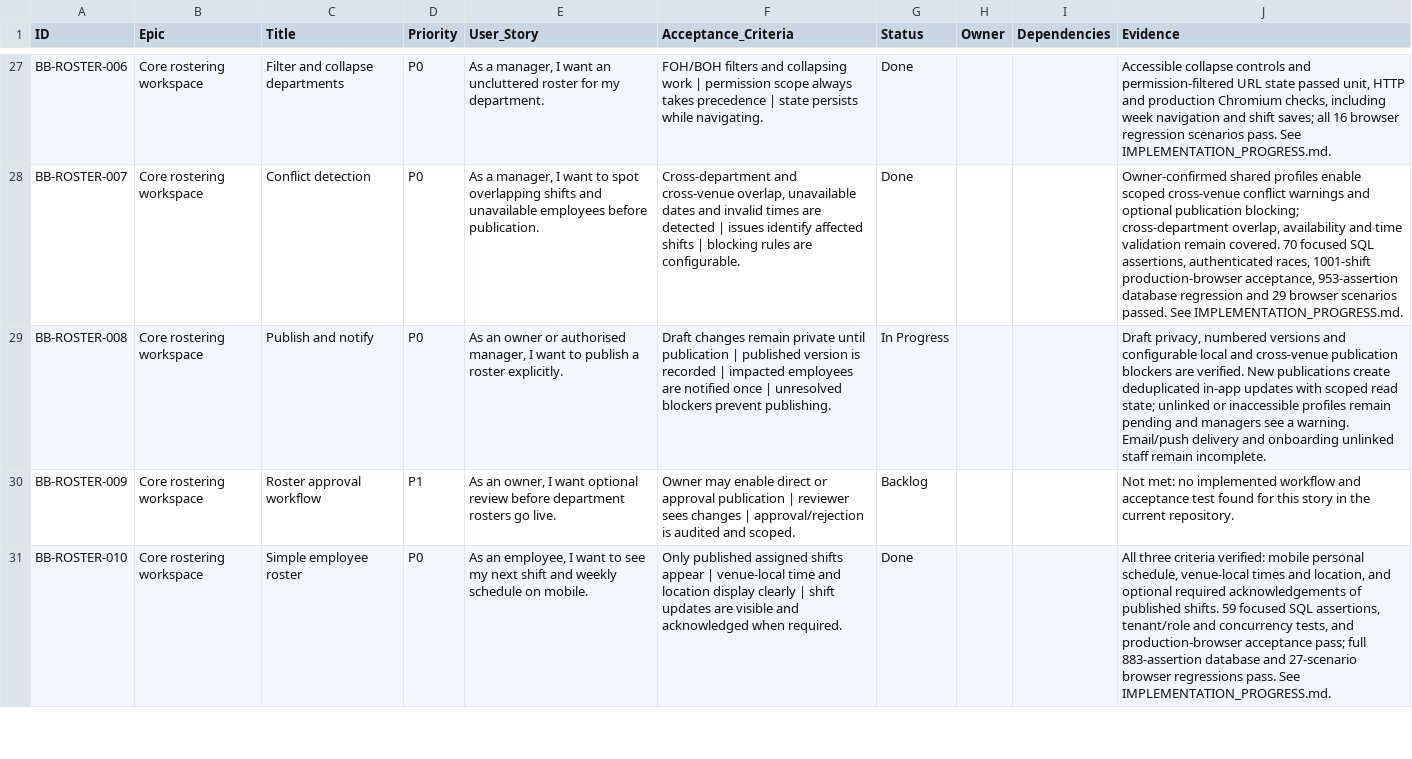
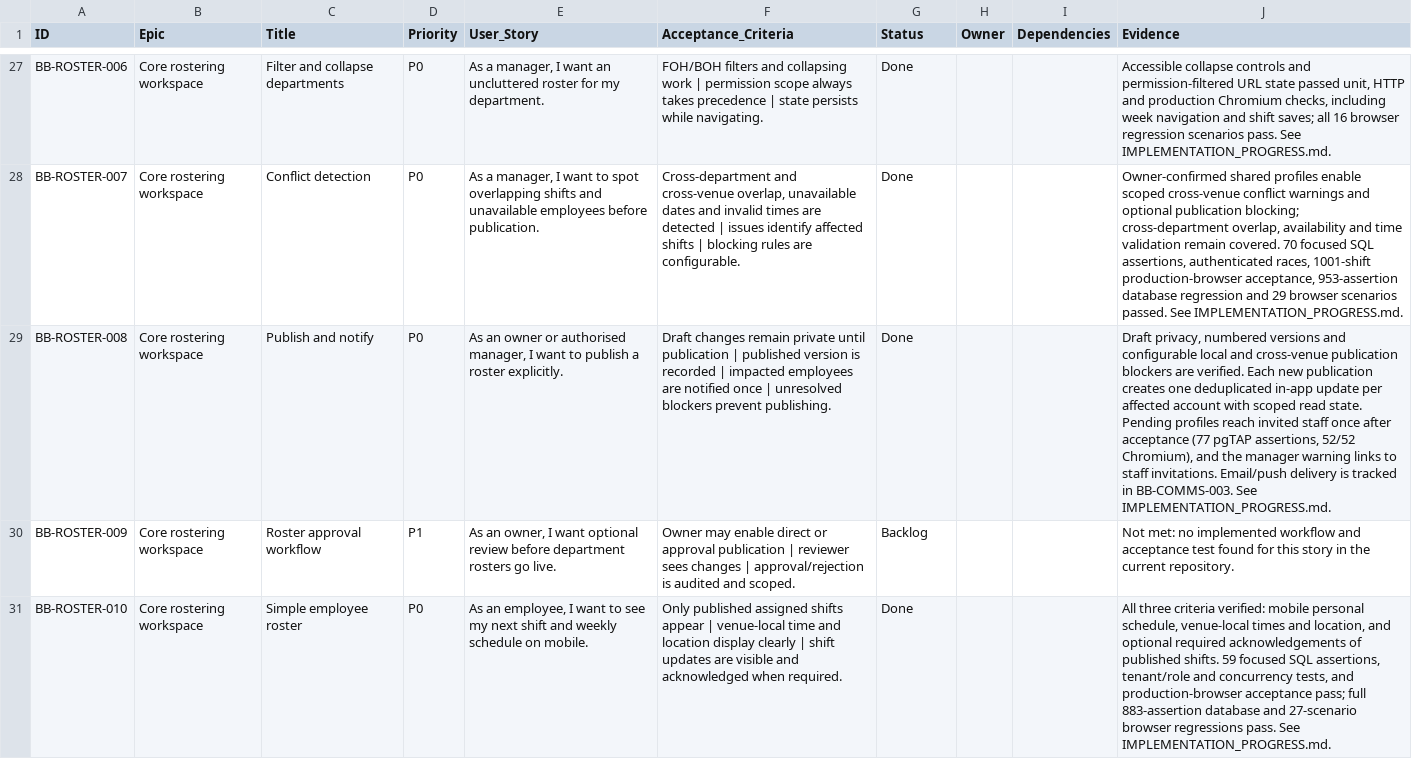
Before and after one commit to farbotkol/butterbox, a CSV file: BACKLOG_INDEX.csv, drawn as a sheet; only a part is shown, gaps mark what is left out; the diff names each change by its address in the sheet, - before the commit and + after, or states it on an @@ line.

```diff
--- a/BACKLOG_INDEX.csv
+++ b/BACKLOG_INDEX.csv
-G29 (Status): In Progress
+G29 (Status): Done
-J29 (Evidence): …are verified. New publications create deduplicated in-app updates with scoped read state; unlinked or inaccessible profiles remain pending and managers see a warning. Email/push delivery and onboarding unlinked staff remain incomplete.
+J29 (Evidence): …are verified. Each new publication creates one deduplicated in-app update per affected account with scoped read state. Pending profiles reach invited staff once after acceptance (77 pgTAP assertions, 52/52 Chromium), and the manager warning links to staff invitations. Email/push delivery is tracked in BB-COMMS-003. See IMPLEMENTATION_PROGRESS.md.
```
Also changed, not shown: 5 other files.
